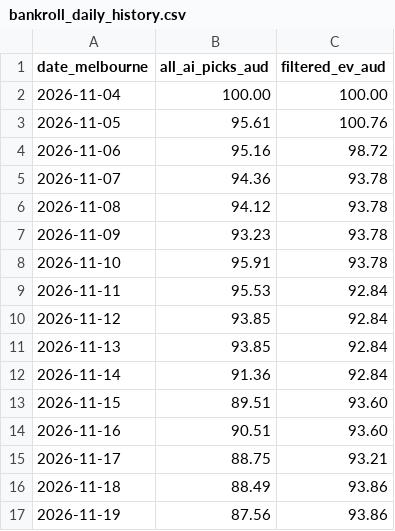
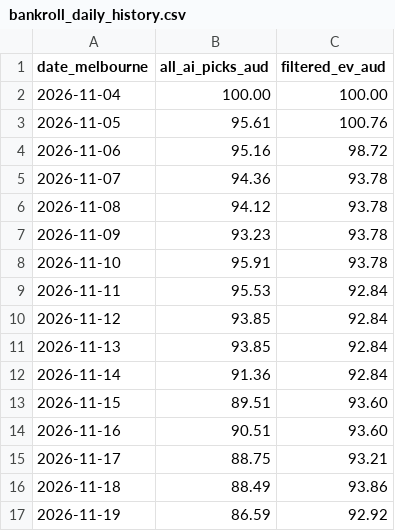
Before and after one commit to kensu-kimsu/nbamoneyprinter, a CSV file: research/prediction_results/bankroll_daily_history.csv, drawn as a sheet.

```diff
--- a/research/prediction_results/bankroll_daily_history.csv
+++ b/research/prediction_results/bankroll_daily_history.csv
@@ -16,2 +16,2 @@ date_melbourne,all_ai_picks_aud,filtered_ev_aud
 2026-11-18,88.49,93.86
-2026-11-19,87.56,93.86
+2026-11-19,86.59,92.92
```
Also changed, not shown: research/prediction_results/all_picks_hypothetical.csv, research/prediction_results/all_predictions.csv, 3 other files.
